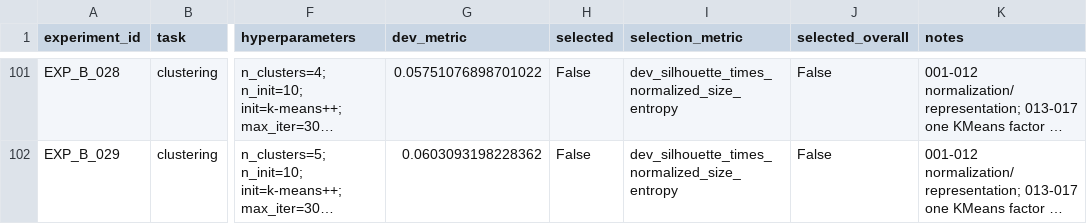
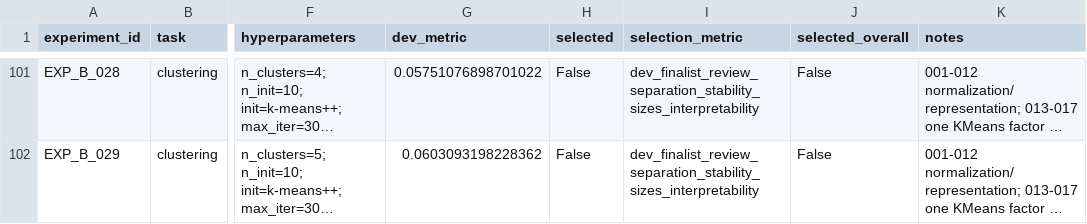
Before and after one commit to LiamSalazar/NewsRetrieval, a TSV file: experiments.tsv, drawn as a sheet; only a part is shown, gaps mark what is left out; long unchanged cells end in …; the diff covers the shown part only; the diff names each change by its address in the sheet, - before the commit and + after, or states it on an @@ line.

```diff
--- a/experiments.tsv
+++ b/experiments.tsv
-I101:I102 (selection_metric): dev_silhouette_times_normalized_size_entropy
+I101:I102 (selection_metric): dev_finalist_review_separation_stability_sizes_interpretability
```
Also changed, not shown: 31 edited cells elsewhere in this file, cluster_summary.tsv, clustering_contingency.tsv, 11 other files.
